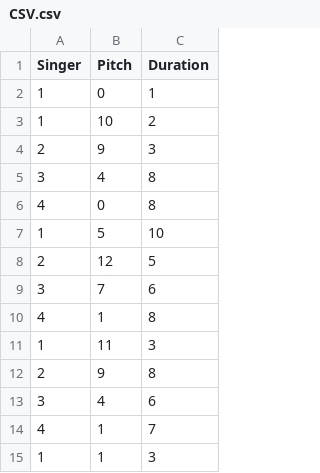
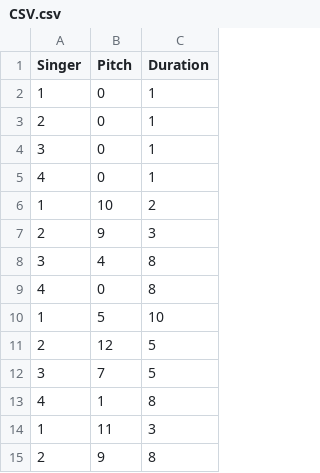
Before and after one commit to lt669/Lights, a CSV file: Main/Main/CSV.csv, drawn as a sheet; only a part is shown; the shorter side is filled out with more unchanged rows.

Commit message:
Added starting second to singers in CSV file
Otherwise the squigles jump from (0,0) again

```diff
--- a/Main/Main/CSV.csv
+++ b/Main/Main/CSV.csv
@@ -2,2 +2,5 @@ Singer,Pitch,Duration
 1,0,1
+2,0,1
+3,0,1
+4,0,1
 1,10,2
@@ -8,3 +11,3 @@ Singer,Pitch,Duration
 2,12,5
-3,7,6
+3,7,5
 4,1,8
```
Also changed, not shown: 2 other files.
